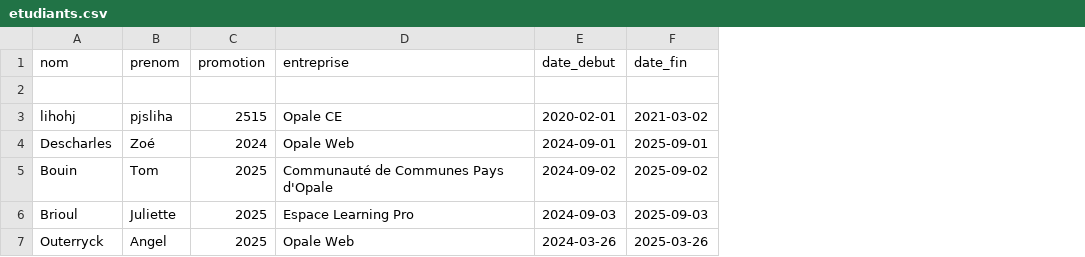
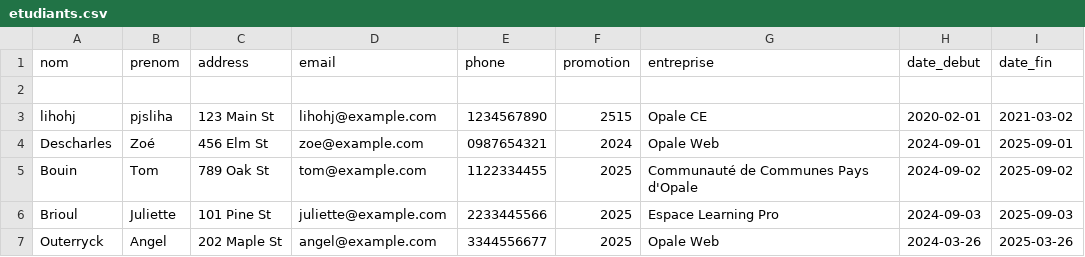
Before and after one commit to bomtouinn/app-3, a CSV file: etudiants.csv, drawn as a sheet; the diff names each change by its address in the sheet, - before the commit and + after, or states it on an @@ line.

Commit message:
Ajout des champs adresse, email et telephone du formulaire etudiant.

```diff
--- a/etudiants.csv
+++ b/etudiants.csv
+column C (address), rows 3-7: 123 Main St | 456 Elm St | 789 Oak St | 101 Pine St | 202 Maple St
+column D (email), rows 3-7: lihohj@example.com | zoe@example.com | tom@example.com | juliette@example.com | angel@example.com
+column E (phone), rows 3-7: 1234567890 | 0987654321 | 1122334455 | 2233445566 | 3344556677
```
Also changed, not shown: 3 other files.
